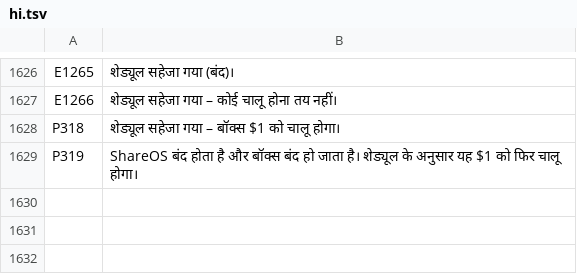
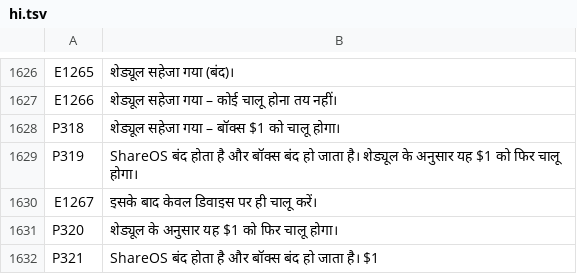
Before and after one commit to UniqueDroid/ShareOS, a TSV file: tools/i18n/hi.tsv, drawn as a sheet; only a part is shown, gaps mark what is left out.

```diff
--- a/tools/i18n/hi.tsv
+++ b/tools/i18n/hi.tsv
@@ -1629 +1629,4 @@ P318	शेड्यूल सहेजा गया – बॉक्स $1 क
 P319	ShareOS बंद होता है और बॉक्स बंद हो जाता है। शेड्यूल के अनुसार यह $1 को फिर चालू होगा।
+E1267	इसके बाद केवल डिवाइस पर ही चालू करें।
+P320	शेड्यूल के अनुसार यह $1 को फिर चालू होगा।
+P321	ShareOS बंद होता है और बॉक्स बंद हो जाता है। $1
```
Also changed, not shown: tools/i18n/ar.tsv, tools/i18n/bn.tsv, 14 other files.
